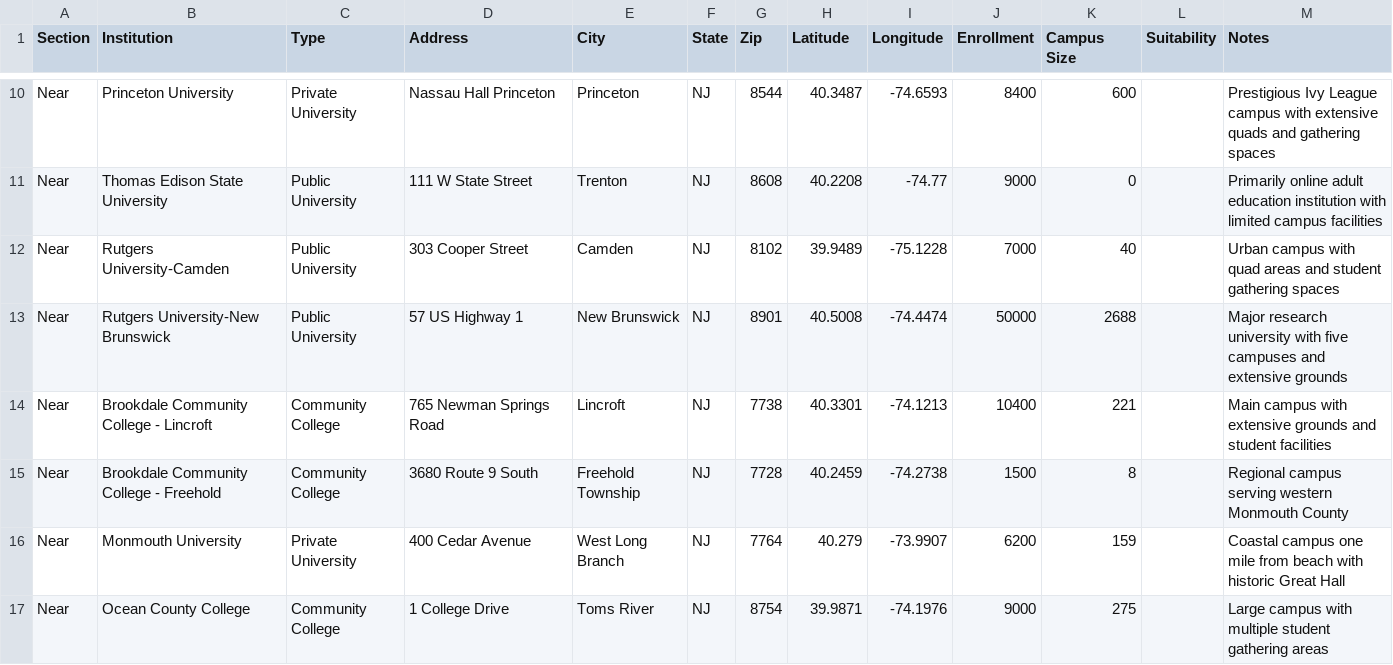
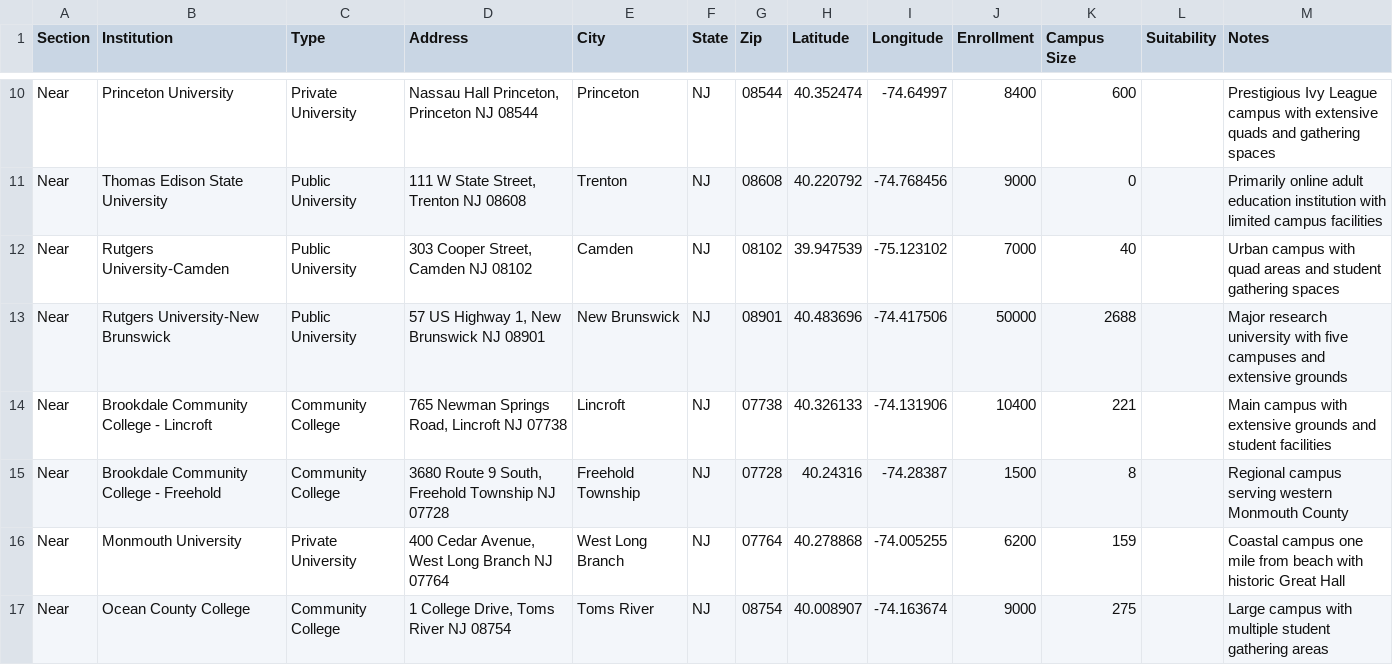
Before and after one commit to Field-Team-6/drive-scout, a CSV file: data/NJ-03.csv, drawn as a sheet; only a part is shown, gaps mark what is left out; the diff covers the shown part only; the diff names each change by its address in the sheet, - before the commit and + after, or states it on an @@ line.

```diff
--- a/data/NJ-03.csv
+++ b/data/NJ-03.csv
-D10 (Address): Nassau Hall Princeton
+D10 (Address): Nassau Hall Princeton, Princeton NJ 08544
-G10 (Zip): 8544
+G10 (Zip): 08544
-H10 (Latitude): 40.3487
+H10 (Latitude): 40.352474
-I10 (Longitude): -74.6593
+I10 (Longitude): -74.64997
-D11 (Address): 111 W State Street
+D11 (Address): 111 W State Street, Trenton NJ 08608
-G11 (Zip): 8608
+G11 (Zip): 08608
-H11 (Latitude): 40.2208
+H11 (Latitude): 40.220792
-I11 (Longitude): -74.77
+I11 (Longitude): -74.768456
-D12 (Address): 303 Cooper Street
+D12 (Address): 303 Cooper Street, Camden NJ 08102
-G12 (Zip): 8102
+G12 (Zip): 08102
-H12 (Latitude): 39.9489
+H12 (Latitude): 39.947539
-I12 (Longitude): -75.1228
+I12 (Longitude): -75.123102
-D13 (Address): 57 US Highway 1
+D13 (Address): 57 US Highway 1, New Brunswick NJ 08901
-G13 (Zip): 8901
+G13 (Zip): 08901
-H13 (Latitude): 40.5008
+H13 (Latitude): 40.483696
-I13 (Longitude): -74.4474
+I13 (Longitude): -74.417506
-D14 (Address): 765 Newman Springs Road
+D14 (Address): 765 Newman Springs Road, Lincroft NJ 07738
-G14 (Zip): 7738
+G14 (Zip): 07738
-H14 (Latitude): 40.3301
+H14 (Latitude): 40.326133
-I14 (Longitude): -74.1213
+I14 (Longitude): -74.131906
-D15 (Address): 3680 Route 9 South
+D15 (Address): 3680 Route 9 South, Freehold Township NJ 07728
-G15 (Zip): 7728
+G15 (Zip): 07728
-H15 (Latitude): 40.2459
+H15 (Latitude): 40.24316
-I15 (Longitude): -74.2738
+I15 (Longitude): -74.28387
-D16 (Address): 400 Cedar Avenue
+D16 (Address): 400 Cedar Avenue, West Long Branch NJ 07764
-G16 (Zip): 7764
+G16 (Zip): 07764
-H16 (Latitude): 40.279
+H16 (Latitude): 40.278868
-I16 (Longitude): -73.9907
+I16 (Longitude): -74.005255
-D17 (Address): 1 College Drive
+D17 (Address): 1 College Drive, Toms River NJ 08754
-G17 (Zip): 8754
+G17 (Zip): 08754
-H17 (Latitude): 39.9871
+H17 (Latitude): 40.008907
-I17 (Longitude): -74.1976
+I17 (Longitude): -74.163674
```
Also changed, not shown: 68 edited cells elsewhere in this file.
